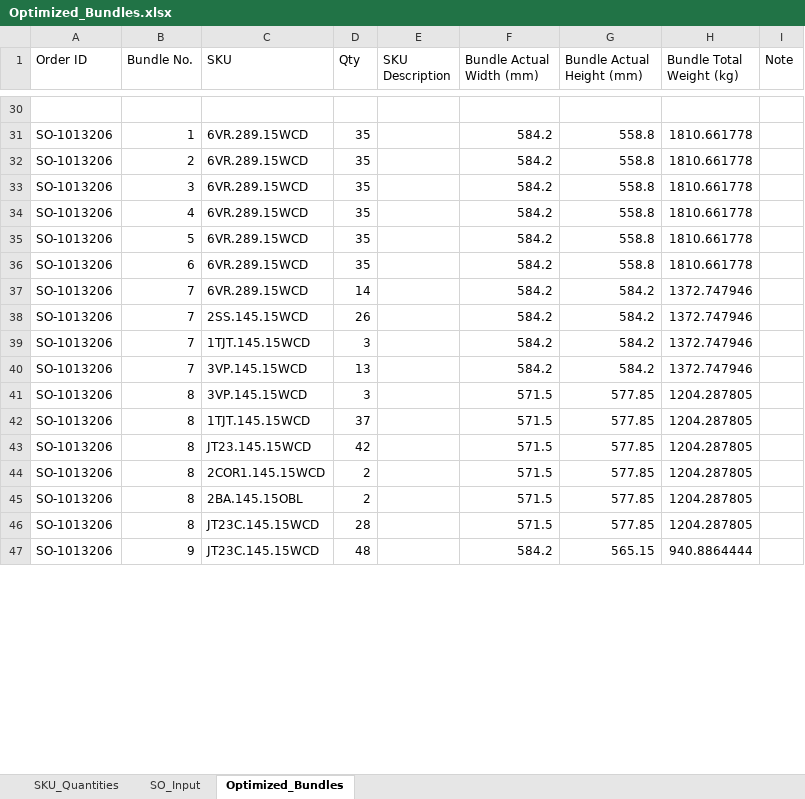
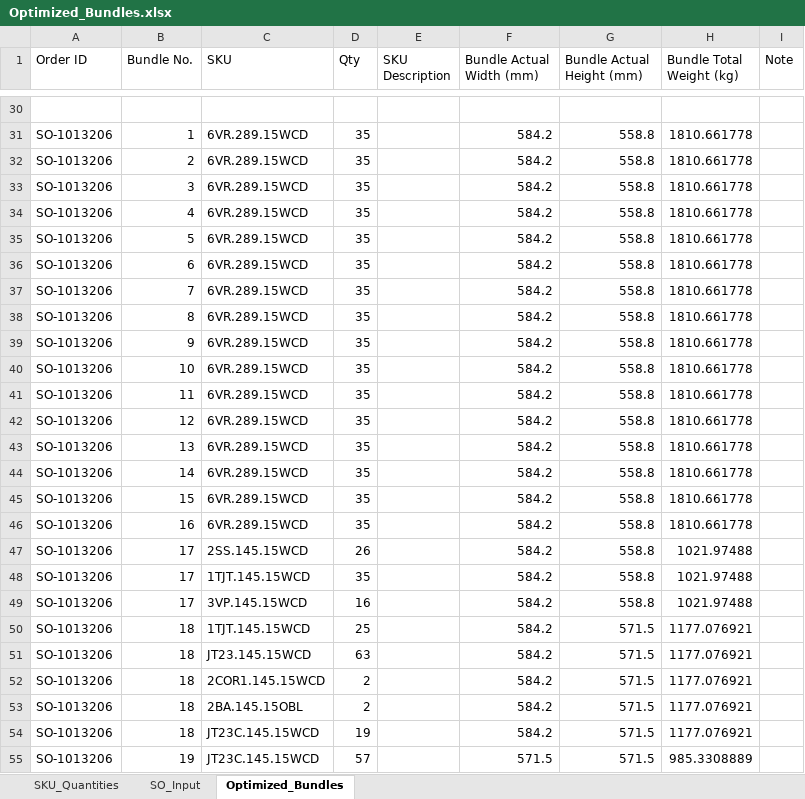
Before and after one commit to BraedonM/bundle-optimization, an Excel workbook: new_data/Optimized_Bundles.xlsx, sheet Optimized_Bundles, drawn as a sheet; only a part is shown, gaps mark what is left out; values as stored, in another font and other column widths than the file's, no borders; table styles not drawn; removed rows and columns are numbered as before the commit, all else as after; the diff covers the shown part only; the diff names each change by its address in the sheet, - before the commit and + after, or states it on an @@ line.

```diff
--- a/new_data/Optimized_Bundles.xlsx (sheet Optimized_Bundles)
+++ b/new_data/Optimized_Bundles.xlsx (sheet Optimized_Bundles)
-D37 (Qty): 14
+D37 (Qty): 35
-G37 (Bundle Actual Height (mm)): 584.2
+G37 (Bundle Actual Height (mm)): 558.8
-H37 (Bundle Total Weight (kg)): 1372.747946
+H37 (Bundle Total Weight (kg)): 1810.661778
+row 38: SO-1013206 | 8 | 6VR.289.15WCD | 35 |  | 584.2 | 558.8 | 1810.661778
+row 39: SO-1013206 | 9 | 6VR.289.15WCD | 35 |  | 584.2 | 558.8 | 1810.661778
+row 40: SO-1013206 | 10 | 6VR.289.15WCD | 35 |  | 584.2 | 558.8 | 1810.661778
+row 41: SO-1013206 | 11 | 6VR.289.15WCD | 35 |  | 584.2 | 558.8 | 1810.661778
+row 42: SO-1013206 | 12 | 6VR.289.15WCD | 35 |  | 584.2 | 558.8 | 1810.661778
+row 43: SO-1013206 | 13 | 6VR.289.15WCD | 35 |  | 584.2 | 558.8 | 1810.661778
+row 44: SO-1013206 | 14 | 6VR.289.15WCD | 35 |  | 584.2 | 558.8 | 1810.661778
+row 45: SO-1013206 | 15 | 6VR.289.15WCD | 35 |  | 584.2 | 558.8 | 1810.661778
+row 46: SO-1013206 | 16 | 6VR.289.15WCD | 35 |  | 584.2 | 558.8 | 1810.661778
-B47:B49 (Bundle No.): 7
+B47:B49 (Bundle No.): 17
-G47:G49 (Bundle Actual Height (mm)): 584.2
+G47:G49 (Bundle Actual Height (mm)): 558.8
-H47:H49 (Bundle Total Weight (kg)): 1372.747946
+H47:H49 (Bundle Total Weight (kg)): 1021.97488
-D48 (Qty): 3
+D48 (Qty): 35
-D49 (Qty): 13
+D49 (Qty): 16
-row 41: SO-1013206 | 8 | 3VP.145.15WCD | 3 |  | 571.5 | 577.85 | 1204.287805
-row 42: SO-1013206 | 8 | 1TJT.145.15WCD | 37 |  | 571.5 | 577.85 | 1204.287805
-row 43: SO-1013206 | 8 | JT23.145.15WCD | 42 |  | 571.5 | 577.85 | 1204.287805
+row 50: SO-1013206 | 18 | 1TJT.145.15WCD | 25 |  | 584.2 | 571.5 | 1177.076921
+row 51: SO-1013206 | 18 | JT23.145.15WCD | 63 |  | 584.2 | 571.5 | 1177.076921
-B52:B53 (Bundle No.): 8
+B52:B53 (Bundle No.): 18
-F52:F53 (Bundle Actual Width (mm)): 571.5
+F52:F53 (Bundle Actual Width (mm)): 584.2
-G52:G53 (Bundle Actual Height (mm)): 577.85
+G52:G53 (Bundle Actual Height (mm)): 571.5
-H52:H53 (Bundle Total Weight (kg)): 1204.287805
+H52:H53 (Bundle Total Weight (kg)): 1177.076921
-row 46: SO-1013206 | 8 | JT23C.145.15WCD | 28 |  | 571.5 | 577.85 | 1204.287805
-B54 (Bundle No.): 9
+B54 (Bundle No.): 18
-D54 (Qty): 48
+D54 (Qty): 19
-G54 (Bundle Actual Height (mm)): 565.15
+G54 (Bundle Actual Height (mm)): 571.5
-H54 (Bundle Total Weight (kg)): 940.8864444
+H54 (Bundle Total Weight (kg)): 1177.076921
+row 55: SO-1013206 | 19 | JT23C.145.15WCD | 57 |  | 571.5 | 571.5 | 985.3308889
```
Also changed, not shown: 13 added rows, 9 removed rows and 208 edited cells elsewhere in this sheet, sheet SO_Input, sheet SKU_Quantities, new_data/SO_Line_Items_12_Orders_Revised.xlsx, 9 other files.
